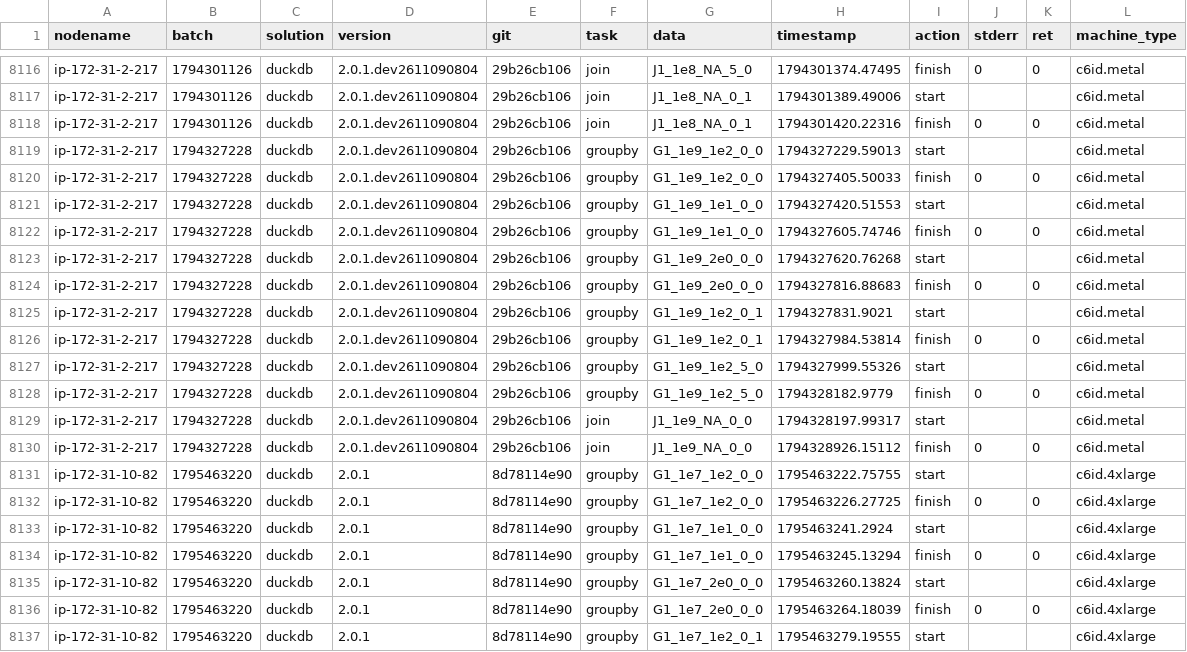
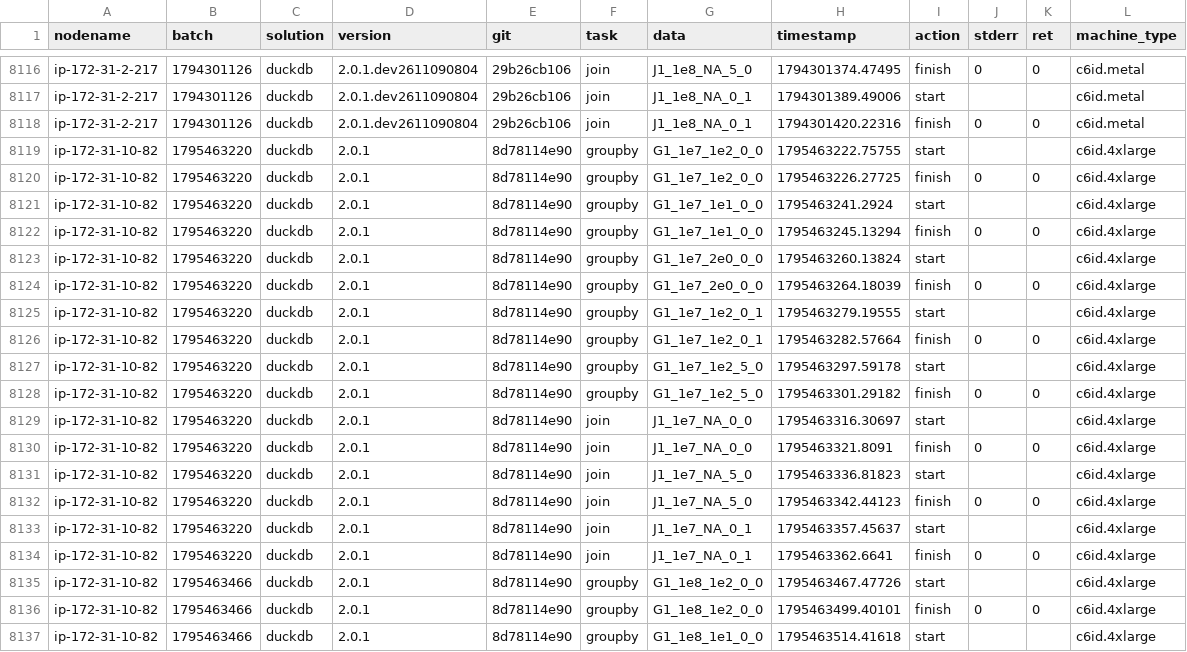
Before and after one commit to duckdblabs/db-benchmark, a CSV file: logs.csv, drawn as a sheet; only a part is shown, gaps mark what is left out; the shorter side is filled out with more unchanged rows.

```diff
--- a/logs.csv
+++ b/logs.csv
@@ -8118,14 +8118,2 @@ ip-172-31-2-217,1794301126,duckdb,2.0.1.dev2611090804,29b26cb106,join,J1_1e8_NA_
 ip-172-31-2-217,1794301126,duckdb,2.0.1.dev2611090804,29b26cb106,join,J1_1e8_NA_0_1,1794301420.22316,finish,0,0,c6id.metal
-ip-172-31-2-217,1794327228,duckdb,2.0.1.dev2611090804,29b26cb106,groupby,G1_1e9_1e2_0_0,1794327229.59013,start,,,c6id.metal
-ip-172-31-2-217,1794327228,duckdb,2.0.1.dev2611090804,29b26cb106,groupby,G1_1e9_1e2_0_0,1794327405.50033,finish,0,0,c6id.metal
-ip-172-31-2-217,1794327228,duckdb,2.0.1.dev2611090804,29b26cb106,groupby,G1_1e9_1e1_0_0,1794327420.51553,start,,,c6id.metal
-ip-172-31-2-217,1794327228,duckdb,2.0.1.dev2611090804,29b26cb106,groupby,G1_1e9_1e1_0_0,1794327605.74746,finish,0,0,c6id.metal
-ip-172-31-2-217,1794327228,duckdb,2.0.1.dev2611090804,29b26cb106,groupby,G1_1e9_2e0_0_0,1794327620.76268,start,,,c6id.metal
-ip-172-31-2-217,1794327228,duckdb,2.0.1.dev2611090804,29b26cb106,groupby,G1_1e9_2e0_0_0,1794327816.88683,finish,0,0,c6id.metal
-ip-172-31-2-217,1794327228,duckdb,2.0.1.dev2611090804,29b26cb106,groupby,G1_1e9_1e2_0_1,1794327831.9021,start,,,c6id.metal
-ip-172-31-2-217,1794327228,duckdb,2.0.1.dev2611090804,29b26cb106,groupby,G1_1e9_1e2_0_1,1794327984.53814,finish,0,0,c6id.metal
-ip-172-31-2-217,1794327228,duckdb,2.0.1.dev2611090804,29b26cb106,groupby,G1_1e9_1e2_5_0,1794327999.55326,start,,,c6id.metal
-ip-172-31-2-217,1794327228,duckdb,2.0.1.dev2611090804,29b26cb106,groupby,G1_1e9_1e2_5_0,1794328182.9779,finish,0,0,c6id.metal
-ip-172-31-2-217,1794327228,duckdb,2.0.1.dev2611090804,29b26cb106,join,J1_1e9_NA_0_0,1794328197.99317,start,,,c6id.metal
-ip-172-31-2-217,1794327228,duckdb,2.0.1.dev2611090804,29b26cb106,join,J1_1e9_NA_0_0,1794328926.15112,finish,0,0,c6id.metal
 ip-172-31-10-82,1795463220,duckdb,2.0.1,8d78114e90,groupby,G1_1e7_1e2_0_0,1795463222.75755,start,,,c6id.4xlarge
```
Also changed, not shown: 1 other file.
